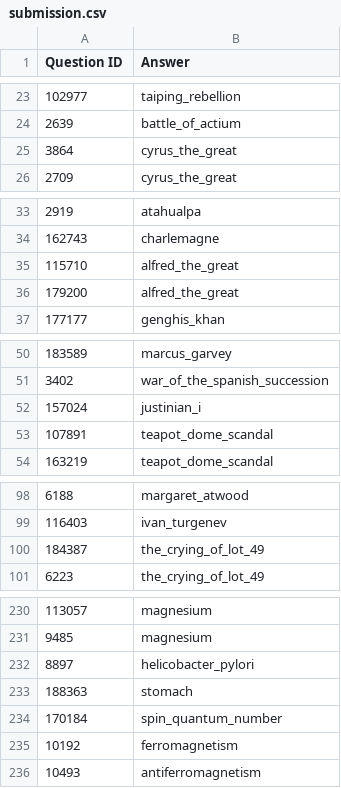
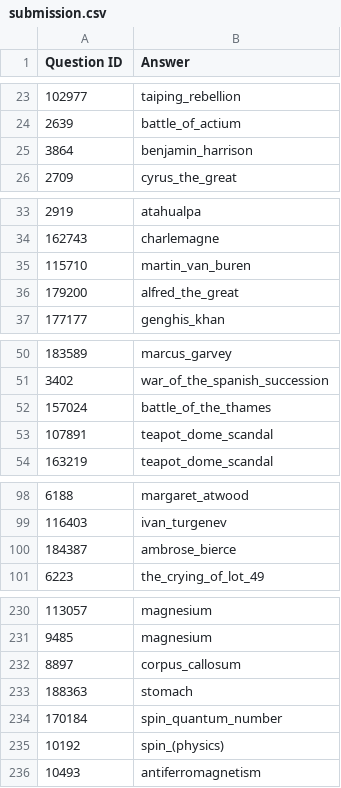
Before and after one commit to cmoose/cmsc723_final_project, a CSV file: data/submission.csv, drawn as a sheet; only a part is shown, gaps mark what is left out; the diff covers the shown part only.

```diff
--- a/data/submission.csv
+++ b/data/submission.csv
@@ -24,3 +24,3 @@ Question ID,Answer
 2639,battle_of_actium
-3864,cyrus_the_great
+3864,benjamin_harrison
 2709,cyrus_the_great
@@ -34,3 +34,3 @@ Question ID,Answer
 162743,charlemagne
-115710,alfred_the_great
+115710,martin_van_buren
 179200,alfred_the_great
@@ -51,3 +51,3 @@ Question ID,Answer
 3402,war_of_the_spanish_succession
-157024,justinian_i
+157024,battle_of_the_thames
 107891,teapot_dome_scandal
@@ -99,3 +99,3 @@ Question ID,Answer
 116403,ivan_turgenev
-184387,the_crying_of_lot_49
+184387,ambrose_bierce
 6223,the_crying_of_lot_49
@@ -231,6 +231,6 @@ Question ID,Answer
 9485,magnesium
-8897,helicobacter_pylori
+8897,corpus_callosum
 188363,stomach
 170184,spin_quantum_number
-10192,ferromagnetism
+10192,spin_(physics)
 10493,antiferromagnetism
```
Also changed, not shown: 5 edited cells elsewhere in this file, 1 other file.
